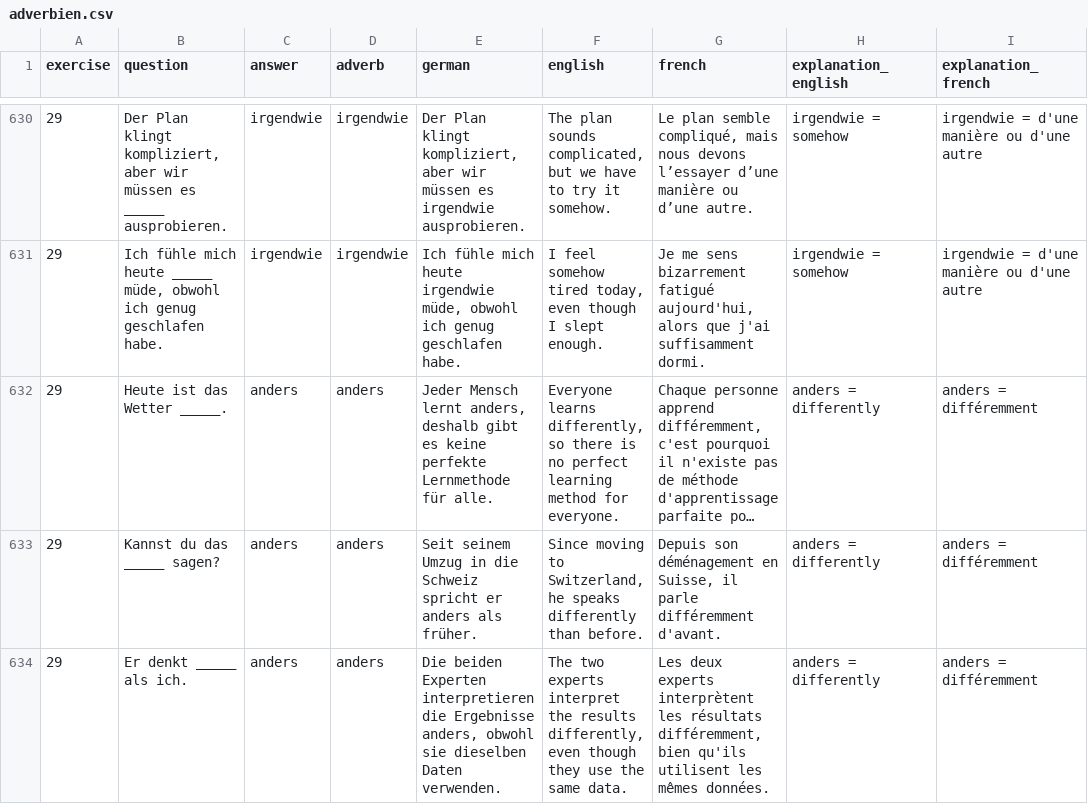
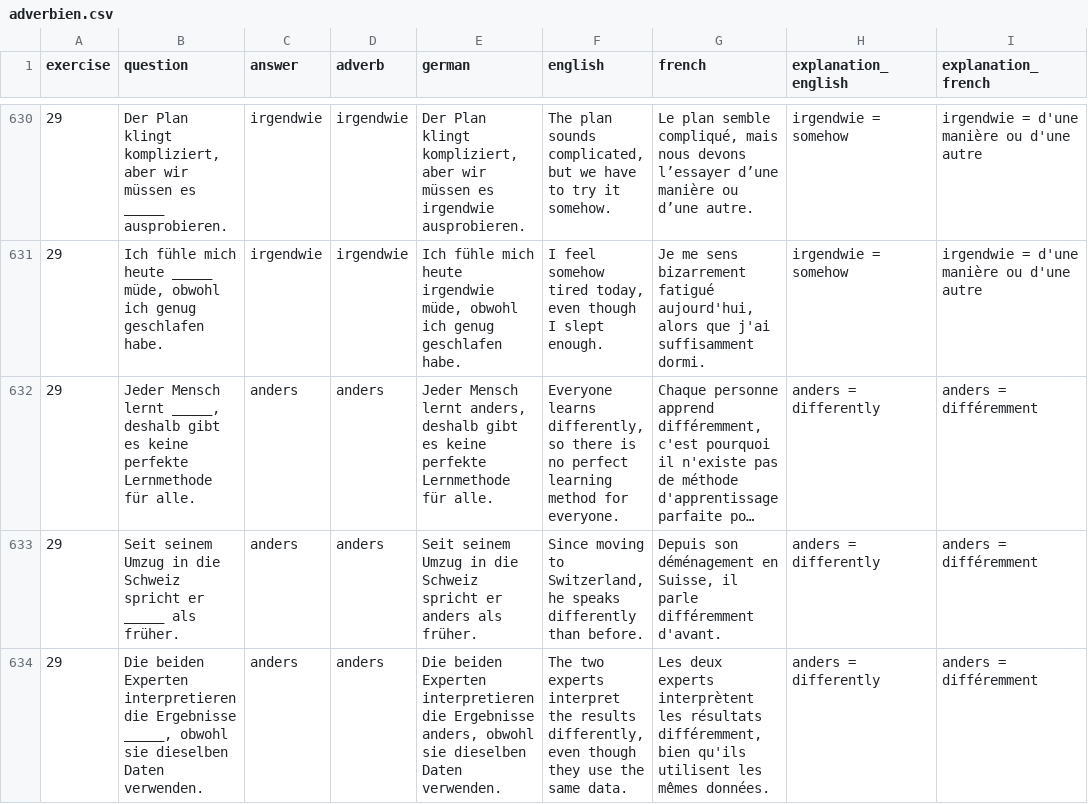
Before and after one commit to cbjcamus/Sievers-Study-Hall, a CSV file: data/datasets/satzbildung/adverbien.csv, drawn as a sheet; only a part is shown, gaps mark what is left out; long unchanged cells end in …; the diff covers the shown part only; the diff names each change by its address in the sheet, - before the commit and + after, or states it on an @@ line.

```diff
--- a/data/datasets/satzbildung/adverbien.csv
+++ b/data/datasets/satzbildung/adverbien.csv
-B632 (question): Heute ist das Wetter _____.
+B632 (question): Jeder Mensch lernt _____, deshalb gibt es keine perfekte Lernmethode für alle.
-B633 (question): Kannst du das _____ sagen?
+B633 (question): Seit seinem Umzug in die Schweiz spricht er _____ als früher.
-B634 (question): Er denkt _____ als ich.
+B634 (question): Die beiden Experten interpretieren die Ergebnisse _____, obwohl sie dieselben Daten verwenden.
```
Also changed, not shown: 13 edited cells elsewhere in this file, data/datasets/other/exercises.csv, data/datasets/other/synonyms.csv, 37 other files.
